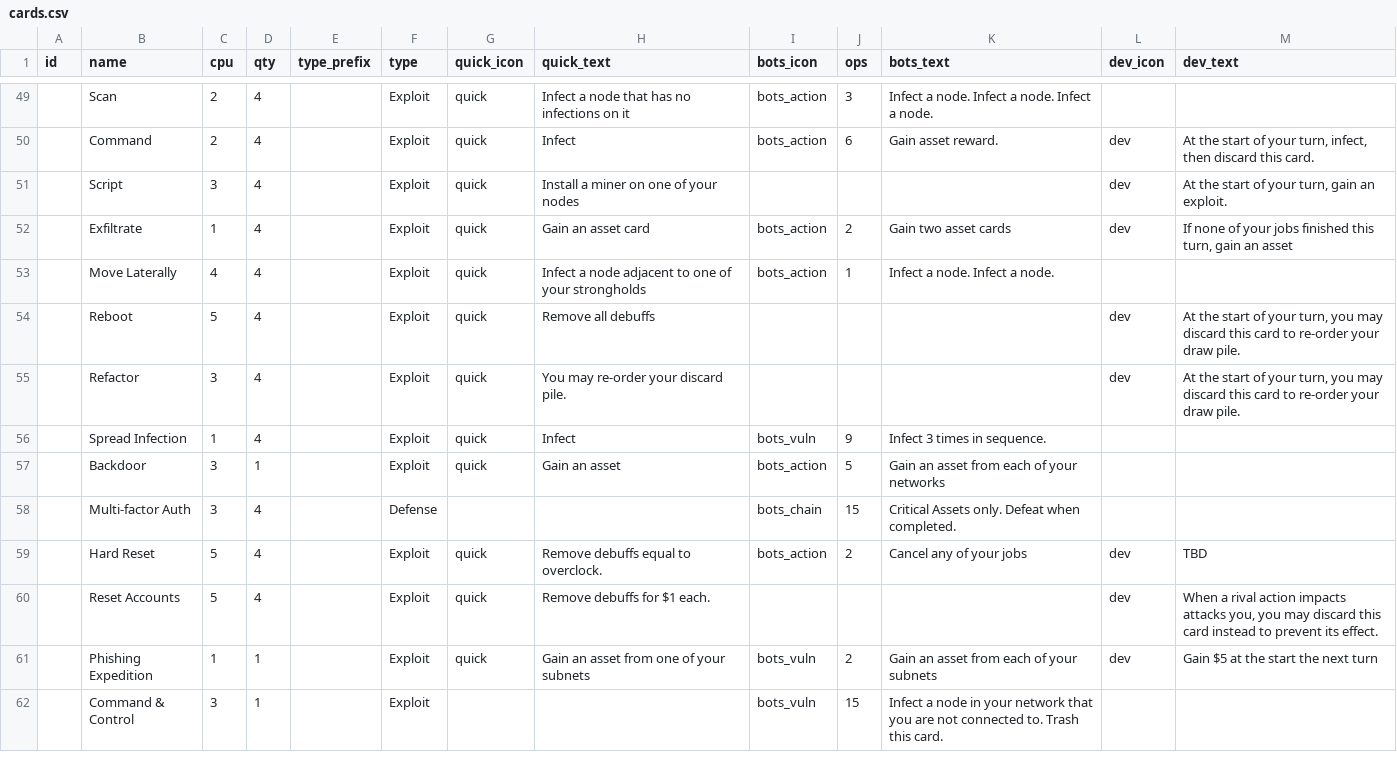
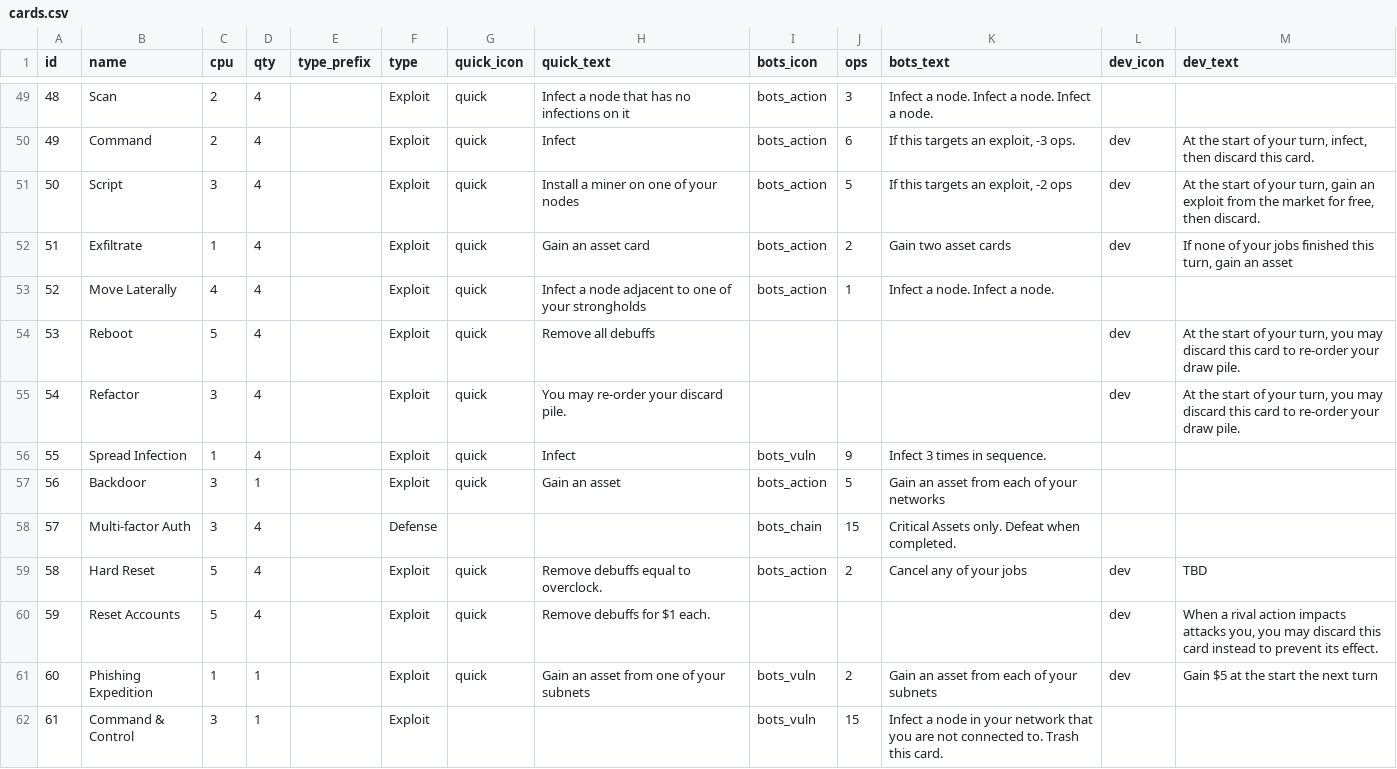
Before and after one commit to andymeneely/brood-parasite, a CSV file: data/cards.csv, drawn as a sheet; only a part is shown, gaps mark what is left out; the diff covers the shown part only; the diff names each change by its address in the sheet, - before the commit and + after, or states it on an @@ line.

```diff
--- a/data/cards.csv
+++ b/data/cards.csv
-A49 (id): (empty)
+A49 (id): 48
-A50 (id): (empty)
+A50 (id): 49
-K50 (bots_text): Gain asset reward.
+K50 (bots_text): If this targets an exploit, -3 ops.
-A51 (id): (empty)
+A51 (id): 50
-I51 (bots_icon): (empty)
+I51 (bots_icon): bots_action
-J51 (ops): (empty)
+J51 (ops): 5
-K51 (bots_text): (empty)
+K51 (bots_text): If this targets an exploit, -2 ops
-M51 (dev_text): …gain an exploit.
+M51 (dev_text): …gain an exploit from the market for free, then discard.
-A52 (id): (empty)
+A52 (id): 51
-A53 (id): (empty)
+A53 (id): 52
-A54 (id): (empty)
+A54 (id): 53
-A55 (id): (empty)
+A55 (id): 54
-A56 (id): (empty)
+A56 (id): 55
-A57 (id): (empty)
+A57 (id): 56
-A58 (id): (empty)
+A58 (id): 57
-A59 (id): (empty)
+A59 (id): 58
-A60 (id): (empty)
+A60 (id): 59
-A61 (id): (empty)
+A61 (id): 60
-A62 (id): (empty)
+A62 (id): 61
```
Also changed, not shown: 1 added row, 1 removed row and 79 edited cells elsewhere in this file, 6 other files.
